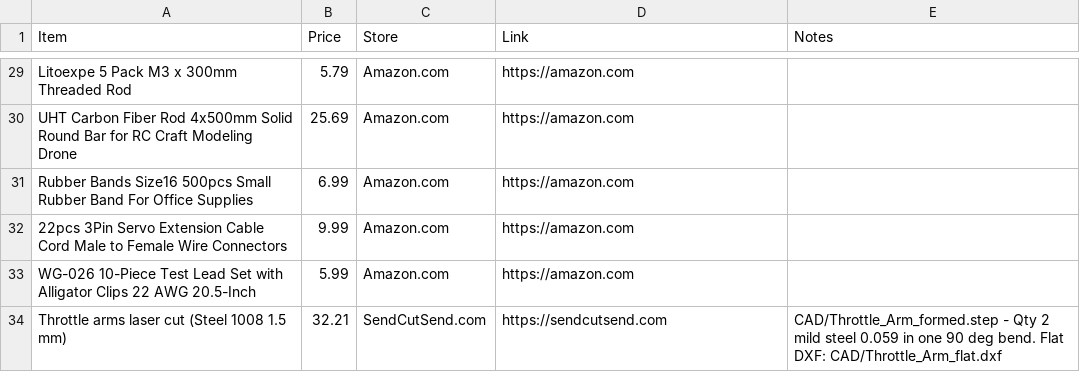
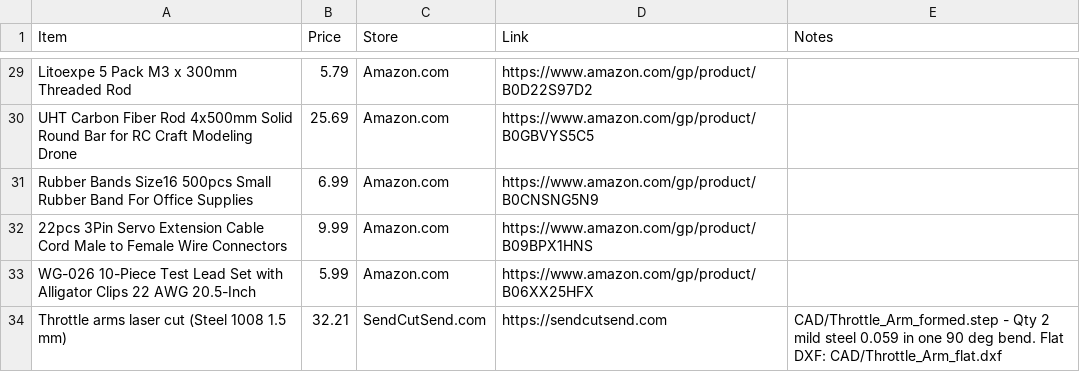
Before and after one commit to CloudStas/Sliverflame-TVC_Rocket, a CSV file: BOM.csv, drawn as a sheet; only a part is shown, gaps mark what is left out; the diff covers the shown part only.

Commit message:
Update BOM.csv with new product links and details

```diff
--- a/BOM.csv
+++ b/BOM.csv
@@ -29,6 +29,6 @@ Item,Price,Store,Link,Notes
-"Litoexpe 5 Pack M3 x 300mm Threaded Rod",5.79,Amazon.com,https://amazon.com,""
-"UHT Carbon Fiber Rod 4x500mm Solid Round Bar for RC Craft Modeling Drone",25.69,Amazon.com,https://amazon.com,""
-"Rubber Bands Size16 500pcs Small Rubber Band For Office Supplies",6.99,Amazon.com,https://amazon.com,""
-"22pcs 3Pin Servo Extension Cable Cord Male to Female Wire Connectors",9.99,Amazon.com,https://amazon.com,""
-"WG-026 10-Piece Test Lead Set with Alligator Clips 22 AWG 20.5-Inch",5.99,Amazon.com,https://amazon.com,""
+"Litoexpe 5 Pack M3 x 300mm Threaded Rod",5.79,Amazon.com,https://www.amazon.com/gp/product/B0D22S97D2,""
+"UHT Carbon Fiber Rod 4x500mm Solid Round Bar for RC Craft Modeling Drone",25.69,Amazon.com,https://www.amazon.com/gp/product/B0GBVYS5C5,""
+"Rubber Bands Size16 500pcs Small Rubber Band For Office Supplies",6.99,Amazon.com,https://www.amazon.com/gp/product/B0CNSNG5N9,""
+"22pcs 3Pin Servo Extension Cable Cord Male to Female Wire Connectors",9.99,Amazon.com,https://www.amazon.com/gp/product/B09BPX1HNS,""
+"WG-026 10-Piece Test Lead Set with Alligator Clips 22 AWG 20.5-Inch",5.99,Amazon.com,https://www.amazon.com/gp/product/B06XX25HFX,""
 "Throttle arms laser cut (Steel 1008 1.5 mm)",32.21,SendCutSend.com,https://sendcutsend.com,"CAD/Throttle_Arm_formed.step - Qty 2 mild steel 0.059 in one 90 deg bend. Flat DXF: CAD/Throttle_Arm_flat.dxf"
```
Also changed, not shown: 27 edited cells elsewhere in this file.
